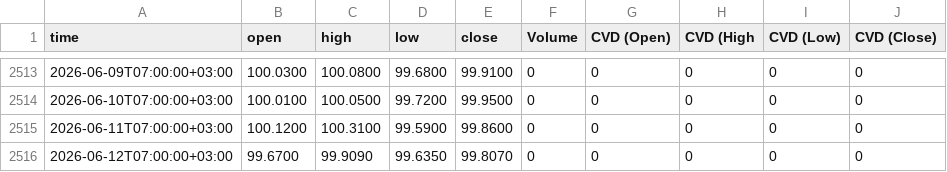
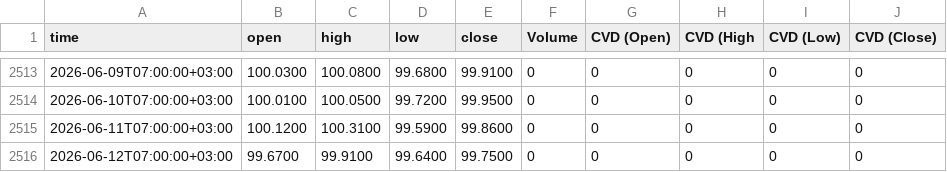
Before and after one commit to sanadshlabi89-cloud/btc-data, a CSV file: DXY, 1440.csv, drawn as a sheet; only a part is shown, gaps mark what is left out.

```diff
--- a/DXY, 1440.csv
+++ b/DXY, 1440.csv
@@ -2515,2 +2515,2 @@ time,open,high,low,close,Volume,CVD (Open),CVD (High,CVD (Low),CVD (Close)
 2026-06-11T07:00:00+03:00,100.1200,100.3100,99.5900,99.8600,0,0,0,0,0
-2026-06-12T07:00:00+03:00,99.6700,99.9090,99.6350,99.8070,0,0,0,0,0
+2026-06-12T07:00:00+03:00,99.6700,99.9100,99.6400,99.7500,0,0,0,0,0
```
Also changed, not shown: USDT.D, 1440.csv, 8 other files.
